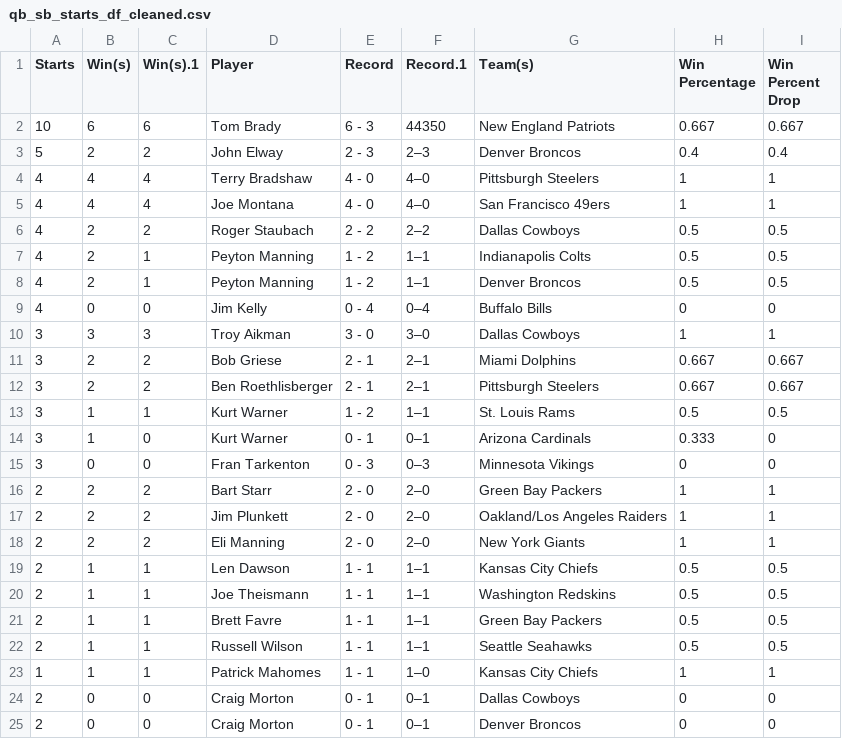
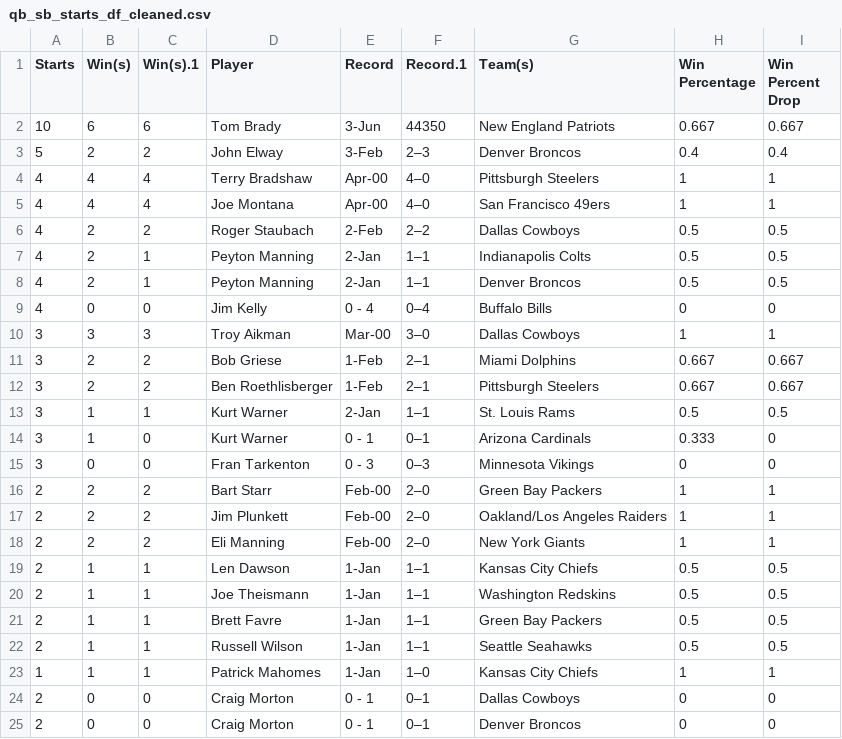
Before and after one commit to meghanvl/ETL, a CSV file: Resources/qb_sb_starts_df_cleaned.csv, drawn as a sheet.

Commit message:
Forbis: fixing SB table

```diff
--- a/Resources/qb_sb_starts_df_cleaned.csv
+++ b/Resources/qb_sb_starts_df_cleaned.csv
@@ -1,24 +1,24 @@
 Starts,Win(s),Win(s).1,Player,Record,Record.1,Team(s),Win Percentage,Win Percent Drop
-10,6,6,Tom Brady,6 - 3,44350,New England Patriots,0.667,0.667
-5,2,2,John Elway,2 - 3,2–3,Denver Broncos,0.4,0.4
-4,4,4,Terry Bradshaw,4 - 0,4–0,Pittsburgh Steelers,1,1
-4,4,4,Joe Montana,4 - 0,4–0,San Francisco 49ers,1,1
-4,2,2,Roger Staubach,2 - 2,2–2,Dallas Cowboys,0.5,0.5
-4,2,1,Peyton Manning,1 - 2,1–1,Indianapolis Colts,0.5,0.5
-4,2,1,Peyton Manning,1 - 2,1–1,Denver Broncos,0.5,0.5
+10,6,6,Tom Brady,3-Jun,44350,New England Patriots,0.667,0.667
+5,2,2,John Elway,3-Feb,2–3,Denver Broncos,0.4,0.4
+4,4,4,Terry Bradshaw,Apr-00,4–0,Pittsburgh Steelers,1,1
+4,4,4,Joe Montana,Apr-00,4–0,San Francisco 49ers,1,1
+4,2,2,Roger Staubach,2-Feb,2–2,Dallas Cowboys,0.5,0.5
+4,2,1,Peyton Manning,2-Jan,1–1,Indianapolis Colts,0.5,0.5
+4,2,1,Peyton Manning,2-Jan,1–1,Denver Broncos,0.5,0.5
 4,0,0,Jim Kelly,0 - 4,0–4,Buffalo Bills,0,0
-3,3,3,Troy Aikman,3 - 0,3–0,Dallas Cowboys,1,1
-3,2,2,Bob Griese,2 - 1,2–1,Miami Dolphins,0.667,0.667
-3,2,2,Ben Roethlisberger,2 - 1,2–1,Pittsburgh Steelers,0.667,0.667
-3,1,1,Kurt Warner,1 - 2,1–1,St. Louis Rams,0.5,0.5
+3,3,3,Troy Aikman,Mar-00,3–0,Dallas Cowboys,1,1
+3,2,2,Bob Griese,1-Feb,2–1,Miami Dolphins,0.667,0.667
+3,2,2,Ben Roethlisberger,1-Feb,2–1,Pittsburgh Steelers,0.667,0.667
+3,1,1,Kurt Warner,2-Jan,1–1,St. Louis Rams,0.5,0.5
 3,1,0,Kurt Warner,0 - 1,0–1,Arizona Cardinals,0.333,0
 3,0,0,Fran Tarkenton,0 - 3,0–3,Minnesota Vikings,0,0
-2,2,2,Bart Starr,2 - 0,2–0,Green Bay Packers,1,1
-2,2,2,Jim Plunkett,2 - 0,2–0,Oakland/Los Angeles Raiders,1,1
-2,2,2,Eli Manning,2 - 0,2–0,New York Giants,1,1
-2,1,1,Len Dawson,1 - 1,1–1,Kansas City Chiefs,0.5,0.5
-2,1,1,Joe Theismann,1 - 1,1–1,Washington Redskins,0.5,0.5
-2,1,1,Brett Favre,1 - 1,1–1,Green Bay Packers,0.5,0.5
-2,1,1,Russell Wilson,1 - 1,1–1,Seattle Seahawks,0.5,0.5
-1,1,1,Patrick Mahomes,1 - 1,1–0,Kansas City Chiefs,1,1
+2,2,2,Bart Starr,Feb-00,2–0,Green Bay Packers,1,1
+2,2,2,Jim Plunkett,Feb-00,2–0,Oakland/Los Angeles Raiders,1,1
+2,2,2,Eli Manning,Feb-00,2–0,New York Giants,1,1
+2,1,1,Len Dawson,1-Jan,1–1,Kansas City Chiefs,0.5,0.5
+2,1,1,Joe Theismann,1-Jan,1–1,Washington Redskins,0.5,0.5
+2,1,1,Brett Favre,1-Jan,1–1,Green Bay Packers,0.5,0.5
+2,1,1,Russell Wilson,1-Jan,1–1,Seattle Seahawks,0.5,0.5
+1,1,1,Patrick Mahomes,1-Jan,1–0,Kansas City Chiefs,1,1
 2,0,0,Craig Morton,0 - 1,0–1,Dallas Cowboys,0,0
```
Also changed, not shown: 3 other files.
